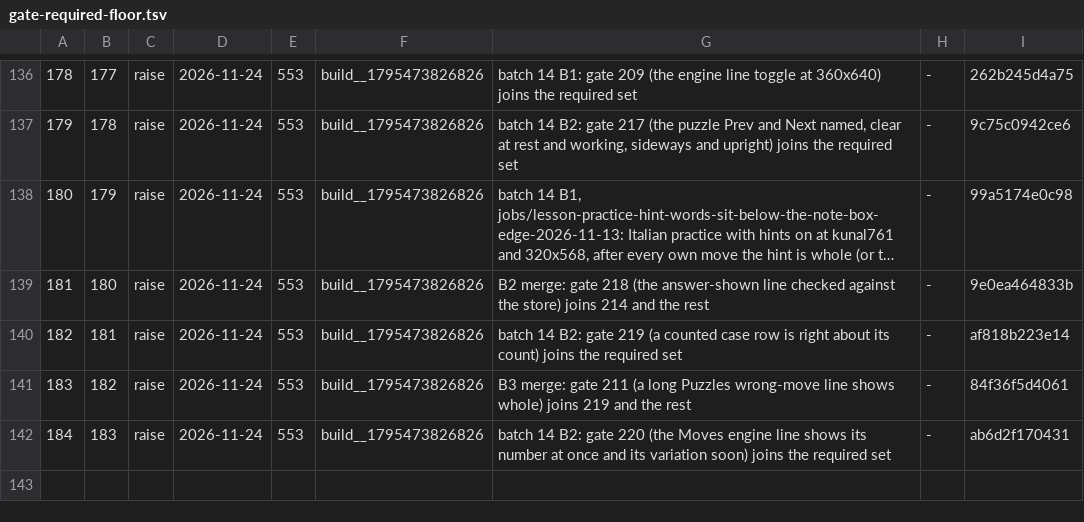
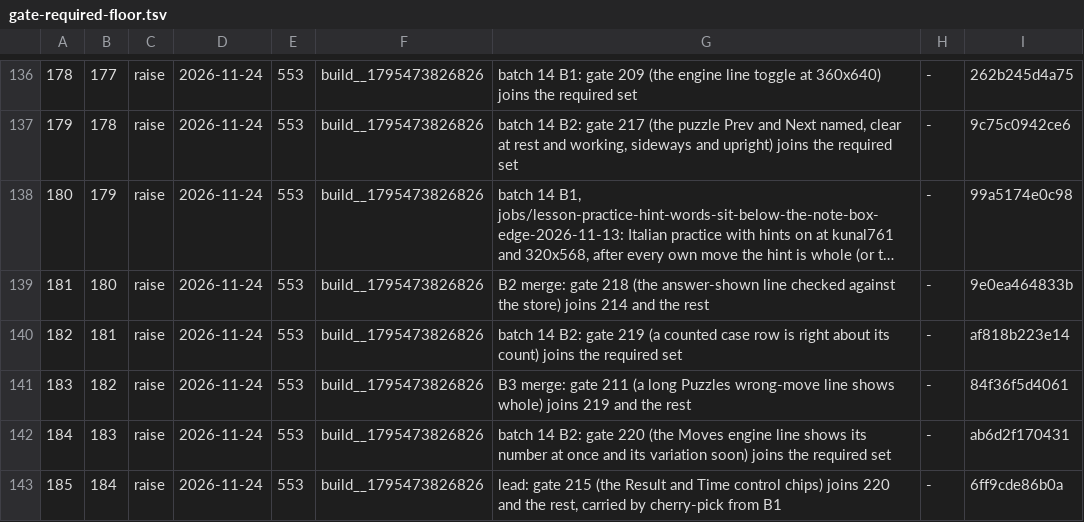
Before and after one commit to LearnToCheckmate/chess-trainer, a TSV file: gates/gate-required-floor.tsv, drawn as a sheet; only a part is shown, gaps mark what is left out; long unchanged cells end in ….

```diff
--- a/gates/gate-required-floor.tsv
+++ b/gates/gate-required-floor.tsv
@@ -142 +142,2 @@
 184	183	raise	2026-11-24	553	build__1795473826826	batch 14 B2: gate 220 (the Moves engine line shows its number at once and its variation soon) joins the required set	-	ab6d2f170431
+185	184	raise	2026-11-24	553	build__1795473826826	lead: gate 215 (the Result and Time control chips) joins 220 and the rest, carried by cherry-pick from B1	-	6ff9cde86b0a
```
